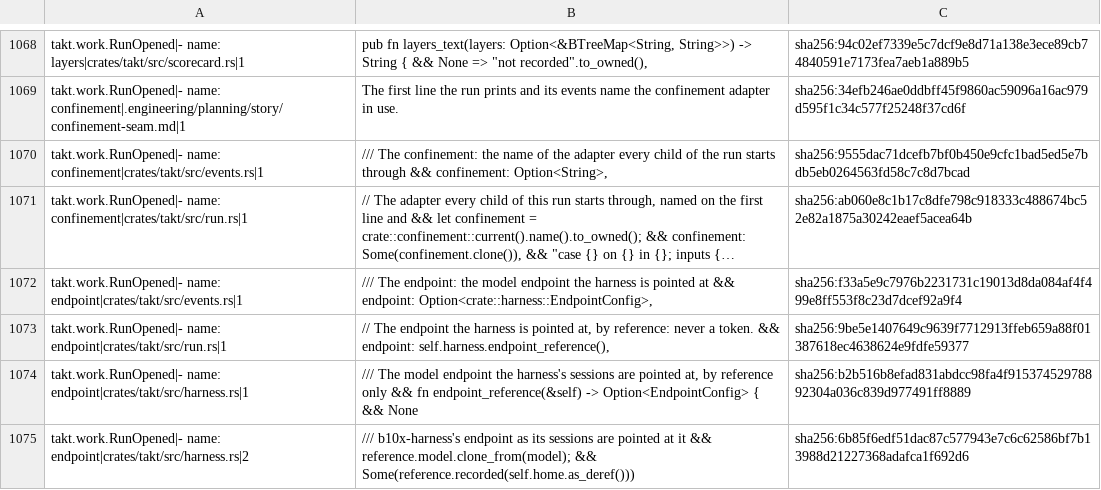
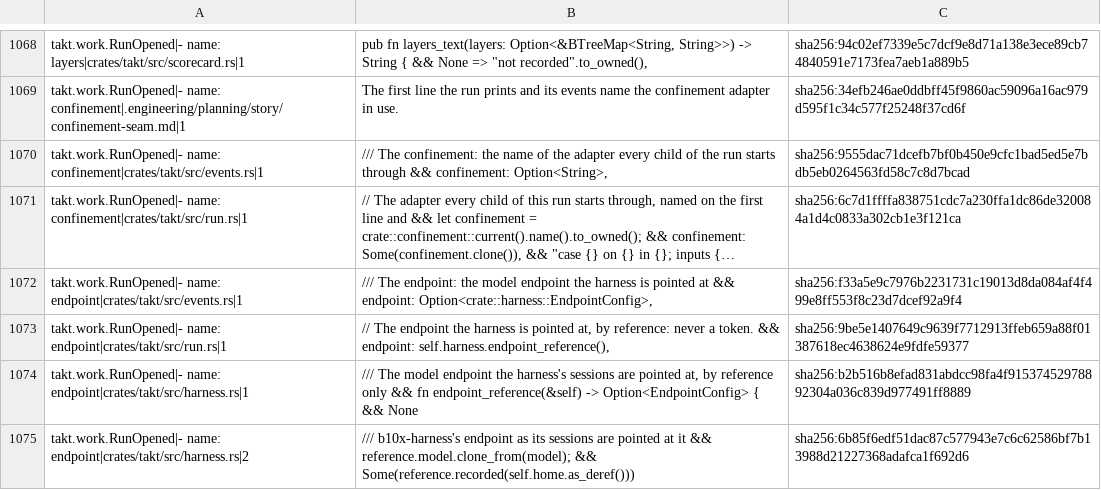
Before and after one commit to beyond10x/takt, a TSV file: ess/domains/takt.citations.tsv, drawn as a sheet; only a part is shown, gaps mark what is left out; long unchanged cells end in …; the diff covers the shown part only; the diff names each change by its address in the sheet, - before the commit and + after, or states it on an @@ line.

```diff
--- a/ess/domains/takt.citations.tsv
+++ b/ess/domains/takt.citations.tsv
-C1071: sha256:ab060e8c1b17c8dfe798c918333c488674bc52e82a1875a30242eaef5acea64b
+C1071: sha256:6c7d1ffffa838751cdc7a230ffa1dc86de320084a1d4c0833a302cb1e3f121ca
```
Also changed, not shown: 5 added rows and 9 edited cells elsewhere in this file, 10 other files.
